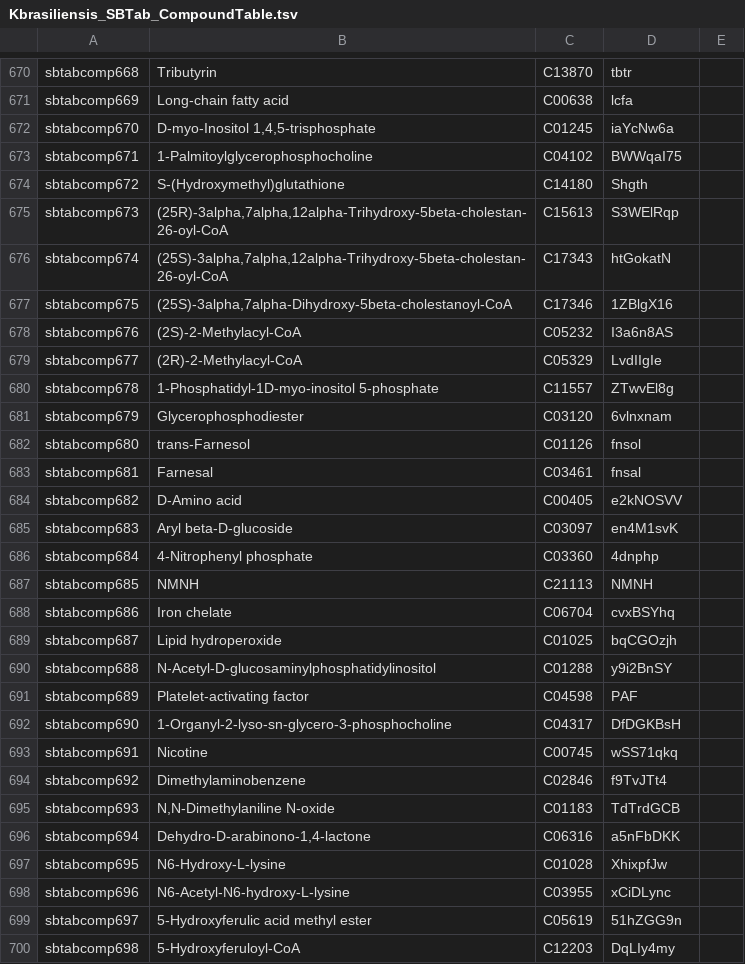
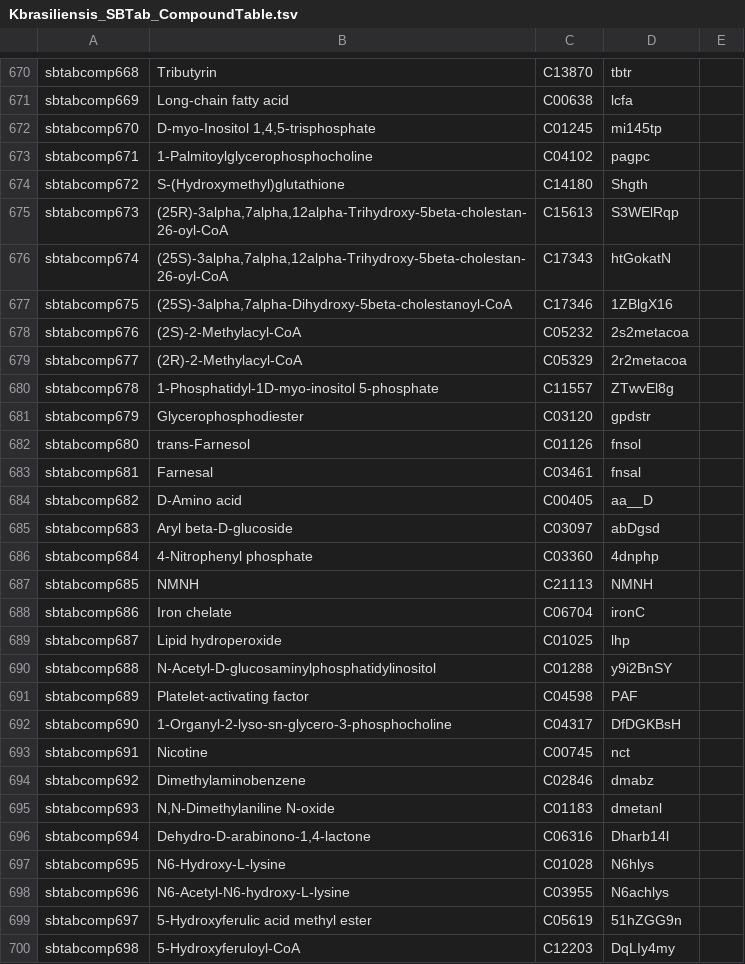
Before and after one commit to SantosRAC/UNICAMP_RACSMaster, a TSV file: SBTab/Kbrasiliensis_SBTab_CompoundTable.tsv, drawn as a sheet; only a part is shown, gaps mark what is left out; the diff covers the shown part only.

Commit message:
Created new BiGG Models identifiers

```diff
--- a/SBTab/Kbrasiliensis_SBTab_CompoundTable.tsv
+++ b/SBTab/Kbrasiliensis_SBTab_CompoundTable.tsv
@@ -671,4 +671,4 @@ sbtabcomp668	Tributyrin	C13870	tbtr
 sbtabcomp669	Long-chain fatty acid	C00638	lcfa	
-sbtabcomp670	D-myo-Inositol 1,4,5-trisphosphate	C01245	iaYcNw6a	
-sbtabcomp671	1-Palmitoylglycerophosphocholine	C04102	BWWqaI75	
+sbtabcomp670	D-myo-Inositol 1,4,5-trisphosphate	C01245	mi145tp	
+sbtabcomp671	1-Palmitoylglycerophosphocholine	C04102	pagpc	
 sbtabcomp672	S-(Hydroxymethyl)glutathione	C14180	Shgth	
@@ -677,14 +677,14 @@ sbtabcomp674	(25S)-3alpha,7alpha,12alpha-Trihydroxy-5beta-cholestan-26-oyl-CoA	C
 sbtabcomp675	(25S)-3alpha,7alpha-Dihydroxy-5beta-cholestanoyl-CoA	C17346	1ZBlgX16	
-sbtabcomp676	(2S)-2-Methylacyl-CoA	C05232	I3a6n8AS	
-sbtabcomp677	(2R)-2-Methylacyl-CoA	C05329	LvdIIgIe	
+sbtabcomp676	(2S)-2-Methylacyl-CoA	C05232	2s2metacoa	
+sbtabcomp677	(2R)-2-Methylacyl-CoA	C05329	2r2metacoa	
 sbtabcomp678	1-Phosphatidyl-1D-myo-inositol 5-phosphate	C11557	ZTwvEl8g	
-sbtabcomp679	Glycerophosphodiester	C03120	6vlnxnam	
+sbtabcomp679	Glycerophosphodiester	C03120	gpdstr	
 sbtabcomp680	trans-Farnesol	C01126	fnsol	
 sbtabcomp681	Farnesal	C03461	fnsal	
-sbtabcomp682	D-Amino acid	C00405	e2kNOSVV	
-sbtabcomp683	Aryl beta-D-glucoside	C03097	en4M1svK	
+sbtabcomp682	D-Amino acid	C00405	aa__D	
+sbtabcomp683	Aryl beta-D-glucoside	C03097	abDgsd	
 sbtabcomp684	4-Nitrophenyl phosphate	C03360	4dnphp	
 sbtabcomp685	NMNH	C21113	NMNH	
-sbtabcomp686	Iron chelate	C06704	cvxBSYhq	
-sbtabcomp687	Lipid hydroperoxide	C01025	bqCGOzjh	
+sbtabcomp686	Iron chelate	C06704	ironC	
+sbtabcomp687	Lipid hydroperoxide	C01025	lhp	
 sbtabcomp688	N-Acetyl-D-glucosaminylphosphatidylinositol	C01288	y9i2BnSY	
@@ -692,8 +692,8 @@ sbtabcomp689	Platelet-activating factor	C04598	PAF
 sbtabcomp690	1-Organyl-2-lyso-sn-glycero-3-phosphocholine	C04317	DfDGKBsH	
-sbtabcomp691	Nicotine	C00745	wSS71qkq	
-sbtabcomp692	Dimethylaminobenzene	C02846	f9TvJTt4	
-sbtabcomp693	N,N-Dimethylaniline N-oxide	C01183	TdTrdGCB	
-sbtabcomp694	Dehydro-D-arabinono-1,4-lactone	C06316	a5nFbDKK	
-sbtabcomp695	N6-Hydroxy-L-lysine	C01028	XhixpfJw	
-sbtabcomp696	N6-Acetyl-N6-hydroxy-L-lysine	C03955	xCiDLync	
+sbtabcomp691	Nicotine	C00745	nct	
+sbtabcomp692	Dimethylaminobenzene	C02846	dmabz	
+sbtabcomp693	N,N-Dimethylaniline N-oxide	C01183	dmetanl	
+sbtabcomp694	Dehydro-D-arabinono-1,4-lactone	C06316	Dharb14l	
+sbtabcomp695	N6-Hydroxy-L-lysine	C01028	N6hlys	
+sbtabcomp696	N6-Acetyl-N6-hydroxy-L-lysine	C03955	N6achlys	
 sbtabcomp697	5-Hydroxyferulic acid methyl ester	C05619	51hZGG9n	
```
Also changed, not shown: 17 edited cells elsewhere in this file.
